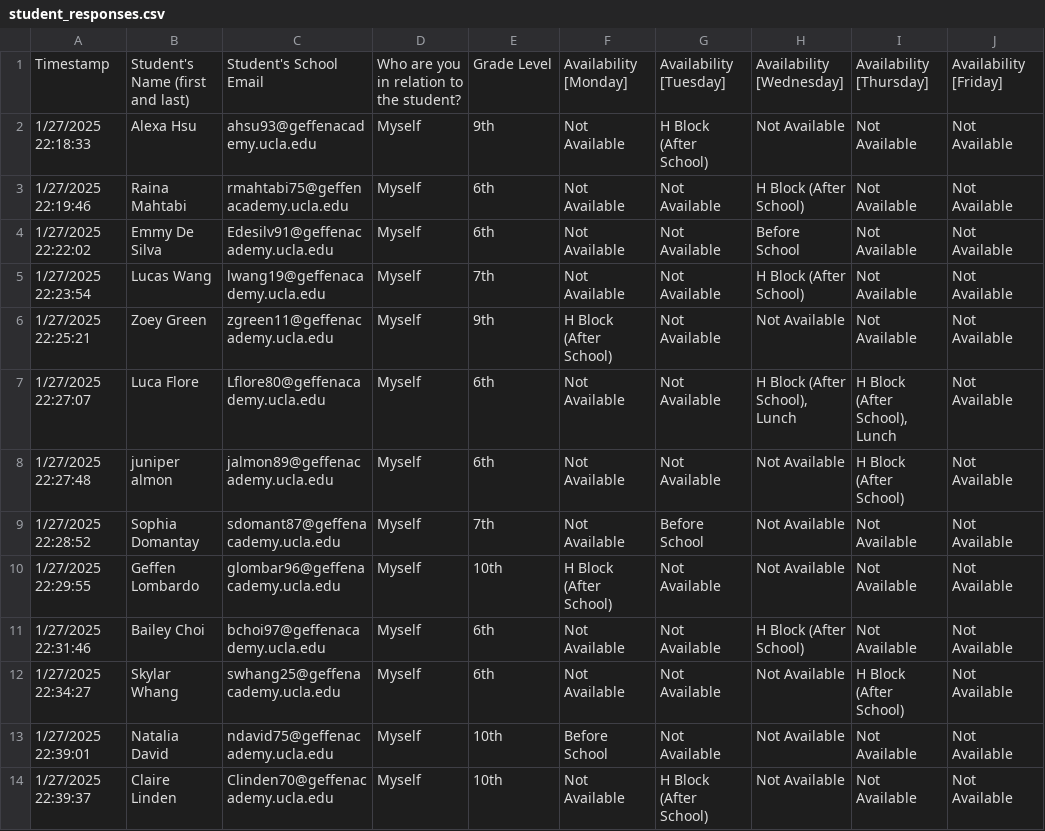
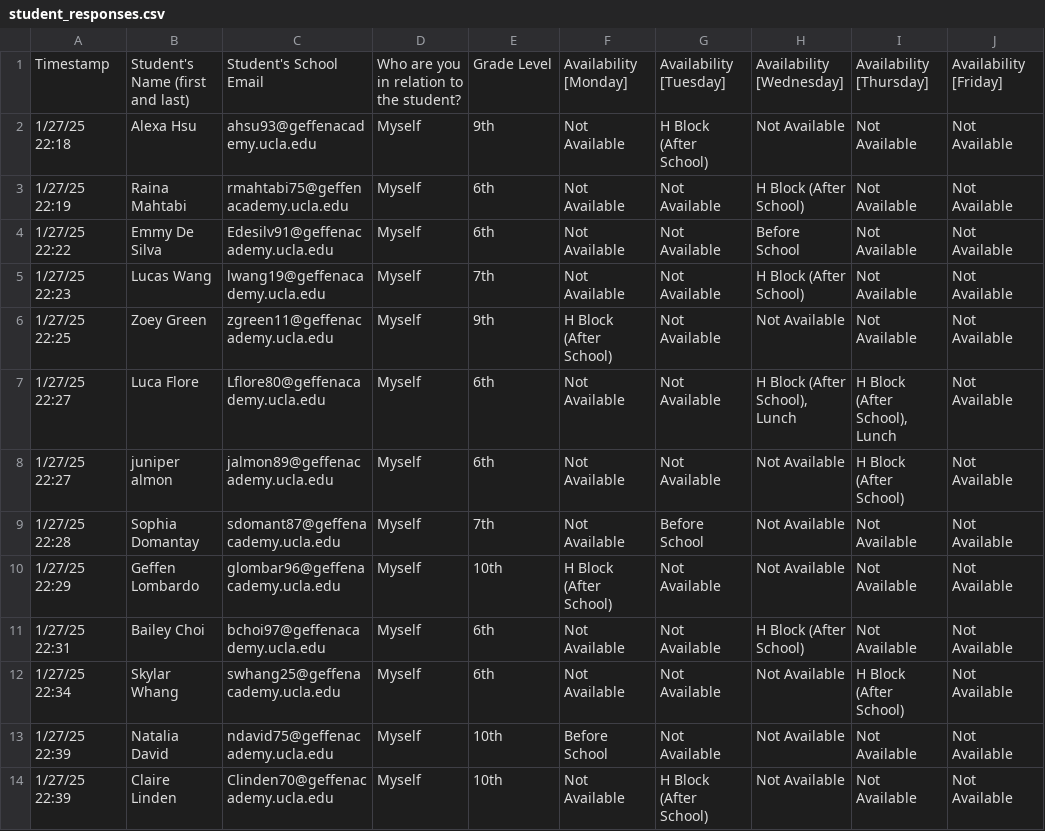
Before and after one commit to ben-steinberg-geffen/Peer-Tutoring-Scheduler, a CSV file: data/student_responses.csv, drawn as a sheet; only a part is shown; the diff covers the shown part only; the diff names each change by its address in the sheet, - before the commit and + after, or states it on an @@ line.

```diff
--- a/data/student_responses.csv
+++ b/data/student_responses.csv
-A2: 1/27/2025 22:18:33
+A2: 1/27/25 22:18
-A3: 1/27/2025 22:19:46
+A3: 1/27/25 22:19
-A4: 1/27/2025 22:22:02
+A4: 1/27/25 22:22
-A5: 1/27/2025 22:23:54
+A5: 1/27/25 22:23
-A6: 1/27/2025 22:25:21
+A6: 1/27/25 22:25
-A7: 1/27/2025 22:27:07
+A7: 1/27/25 22:27
-A8: 1/27/2025 22:27:48
+A8: 1/27/25 22:27
-A9: 1/27/2025 22:28:52
+A9: 1/27/25 22:28
-A10: 1/27/2025 22:29:55
+A10: 1/27/25 22:29
-A11: 1/27/2025 22:31:46
+A11: 1/27/25 22:31
-A12: 1/27/2025 22:34:27
+A12: 1/27/25 22:34
-A13: 1/27/2025 22:39:01
+A13: 1/27/25 22:39
-A14: 1/27/2025 22:39:37
+A14: 1/27/25 22:39
```
Also changed, not shown: 14 edited cells elsewhere in this file, 2 other files.
